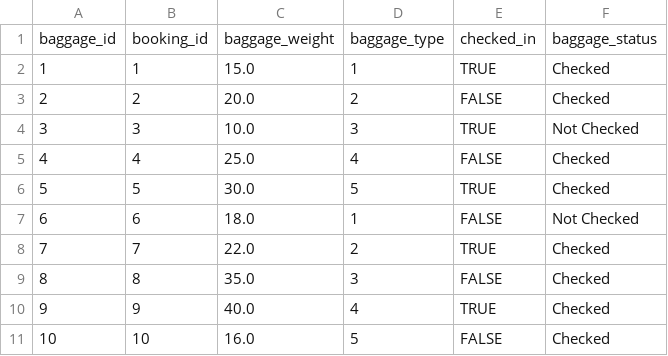
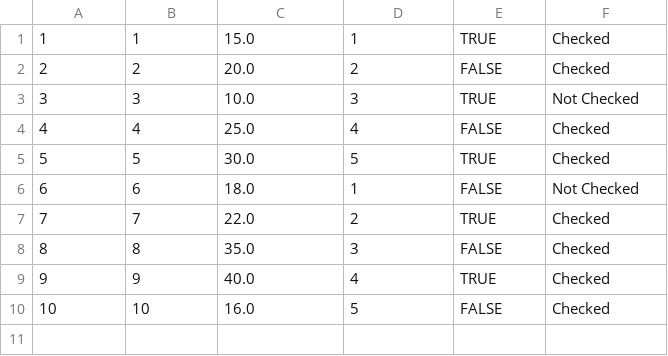
Before and after one commit to SimranS22/Flight-Reservation-System, a CSV file: csv/Baggage.csv, drawn as a sheet; the diff names each change by its address in the sheet, - before the commit and + after, or states it on an @@ line.

```diff
--- a/csv/Baggage.csv
+++ b/csv/Baggage.csv
-row 1: baggage_id | booking_id | baggage_weight | baggage_type | checked_in | baggage_status
```
Also changed, not shown: csv/AirlineCrew.csv, csv/Airlines.csv, 21 other files.
